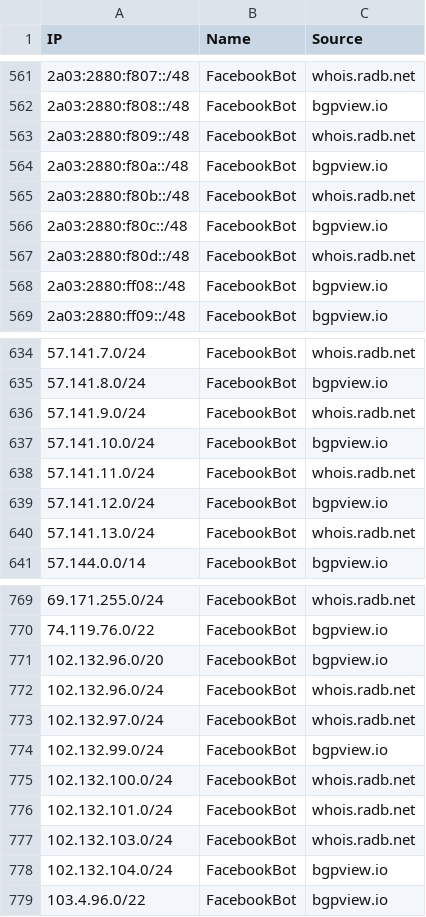
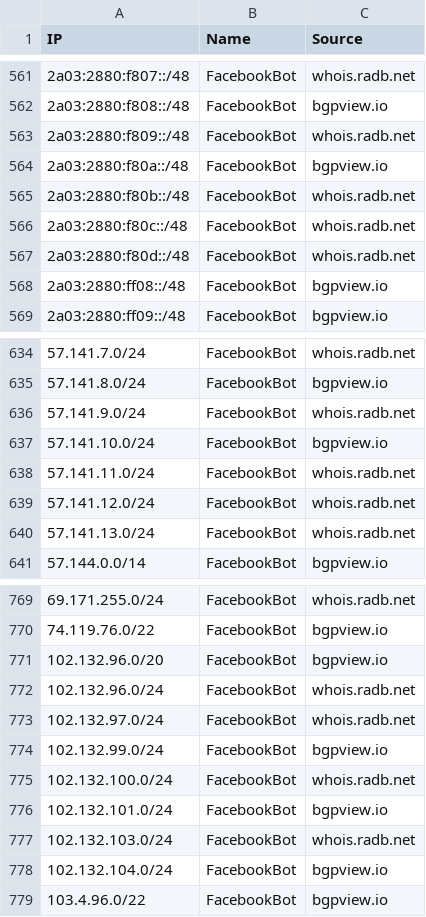
Before and after one commit to sefinek/known-bots-ip-whitelist, a CSV file: lists/facebookbot/ips.csv, drawn as a sheet; only a part is shown, gaps mark what is left out.

```diff
--- a/lists/facebookbot/ips.csv
+++ b/lists/facebookbot/ips.csv
@@ -565,3 +565,3 @@ IP,Name,Source
 2a03:2880:f80b::/48,FacebookBot,whois.radb.net
-2a03:2880:f80c::/48,FacebookBot,bgpview.io
+2a03:2880:f80c::/48,FacebookBot,whois.radb.net
 2a03:2880:f80d::/48,FacebookBot,whois.radb.net
@@ -638,3 +638,3 @@ IP,Name,Source
 57.141.11.0/24,FacebookBot,whois.radb.net
-57.141.12.0/24,FacebookBot,bgpview.io
+57.141.12.0/24,FacebookBot,whois.radb.net
 57.141.13.0/24,FacebookBot,whois.radb.net
@@ -775,3 +775,3 @@ IP,Name,Source
 102.132.100.0/24,FacebookBot,whois.radb.net
-102.132.101.0/24,FacebookBot,whois.radb.net
+102.132.101.0/24,FacebookBot,bgpview.io
 102.132.103.0/24,FacebookBot,whois.radb.net
```
Also changed, not shown: lists/all-safe-ips.csv, lists/webpagetestbot/ips.csv, 5 other files.
